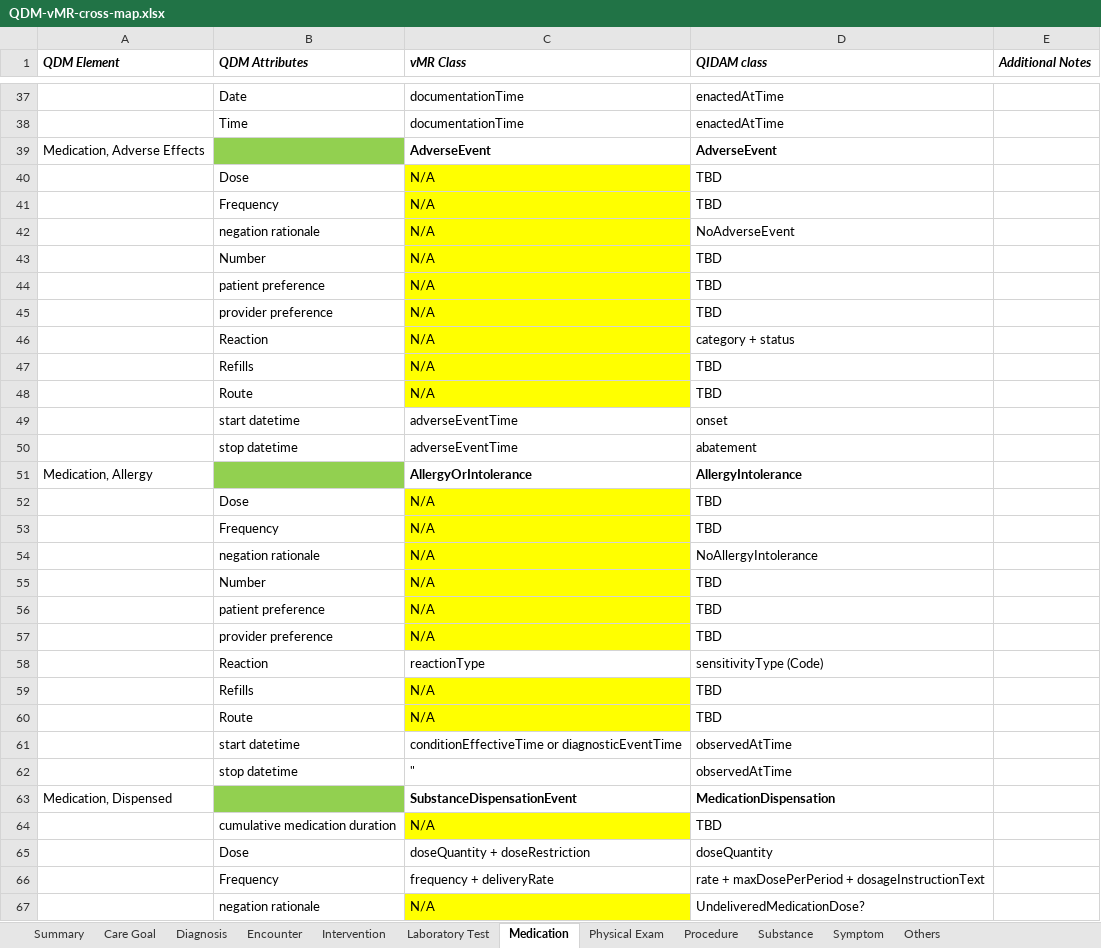
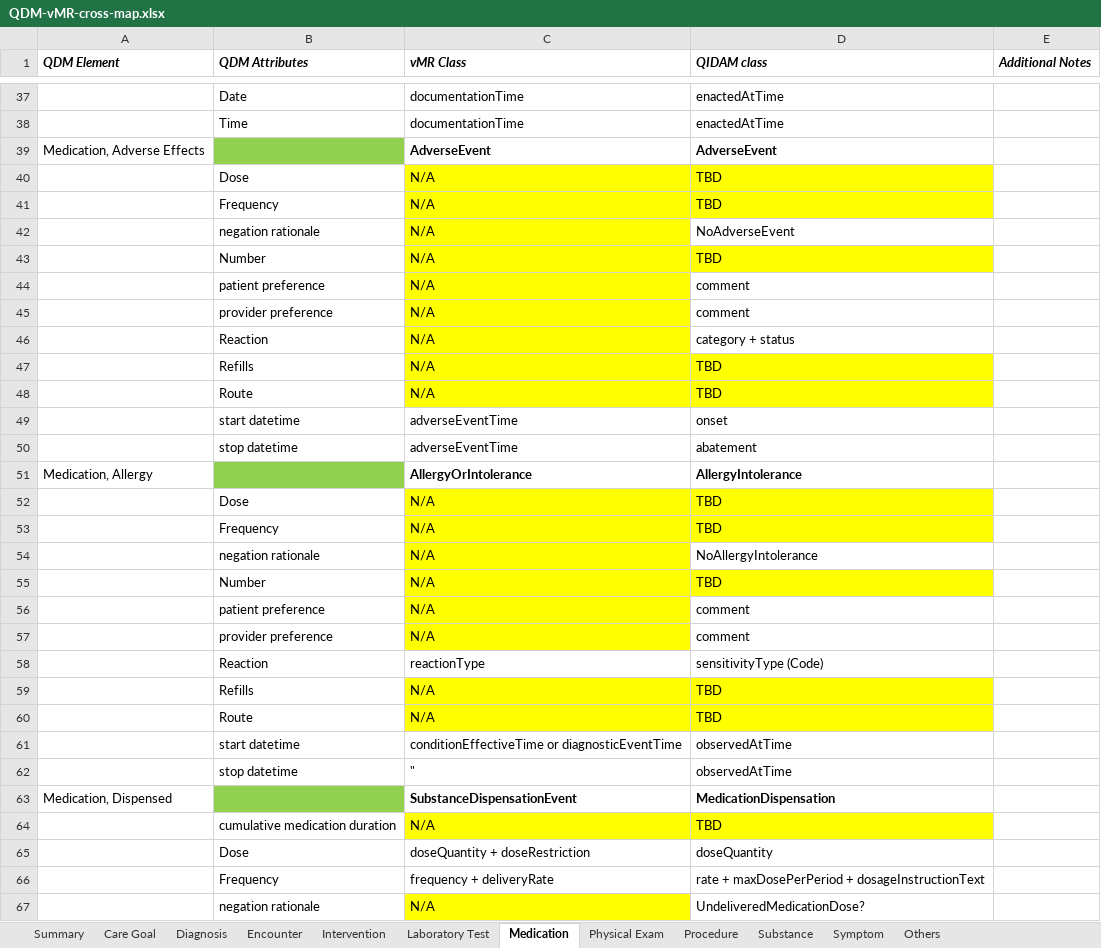
Before and after one commit to cqframework/OneModel, an Excel workbook: documents/QDM-vMR-cross-map.xlsx, sheet Medication, drawn as a sheet; only a part is shown, gaps mark what is left out; values as stored, in another font and other column widths than the file's, no borders; charts and pictures not drawn; the diff covers the shown part only; the diff names each change by its address in the sheet, - before the commit and + after, or states it on an @@ line.

Commit message:
updated QDM > QIDAM mappings : -Encounter -Laboratory Test, Result -Procedure, Result -Procedure, Adverse Event -Medication, Order -Intervention, Order

```diff
--- a/documents/QDM-vMR-cross-map.xlsx (sheet Medication)
+++ b/documents/QDM-vMR-cross-map.xlsx (sheet Medication)
-D40:D41 fill: none
+D40:D41 fill: #FFFF00
-D43 fill: none
+D43 fill: #FFFF00
-D44:D45 (QIDAM class): TBD
+D44:D45 (QIDAM class): comment
-D47:D48 fill: none
+D47:D48 fill: #FFFF00
-D52:D53 fill: none
+D52:D53 fill: #FFFF00
-D55 fill: none
+D55 fill: #FFFF00
-D56:D57 (QIDAM class): TBD
+D56:D57 (QIDAM class): comment
-D59:D60 fill: none
+D59:D60 fill: #FFFF00
-D64 fill: none
+D64 fill: #FFFF00
```
Also changed, not shown: 12 edited cells and cell formats elsewhere in this sheet, sheet Procedure, sheet Laboratory Test, sheet Substance, sheet Encounter, sheet Intervention, sheet Physical Exam, 3 more sheets, charts or pictures.
